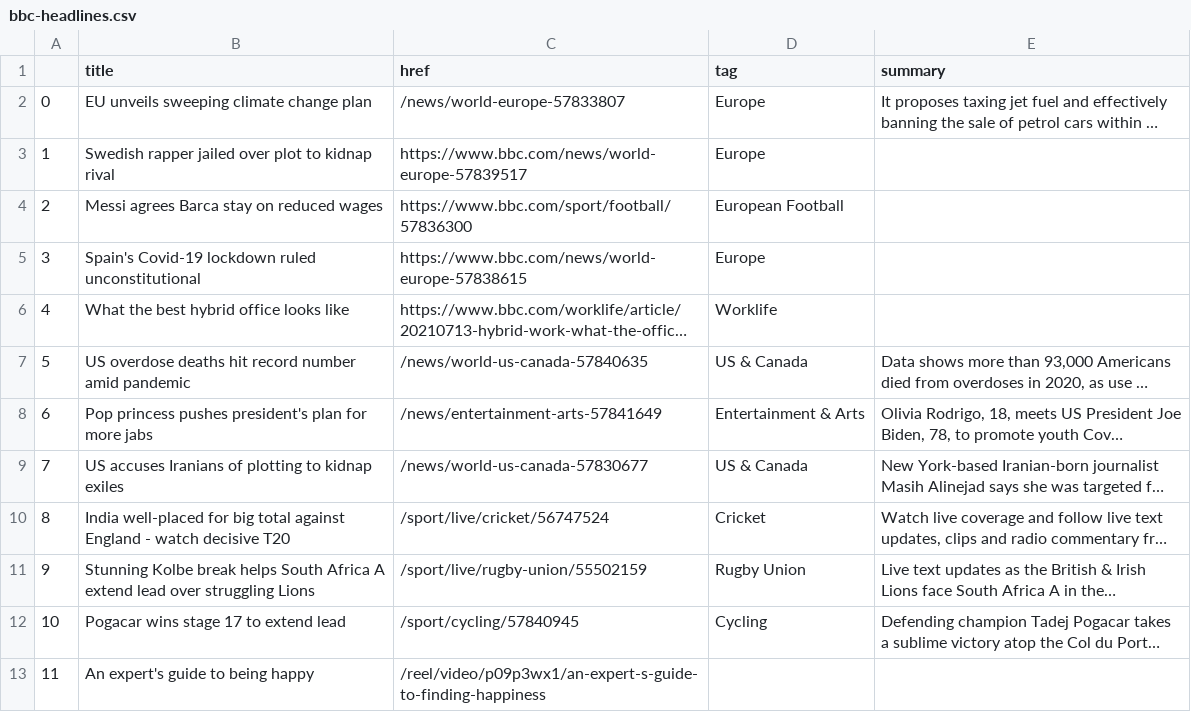
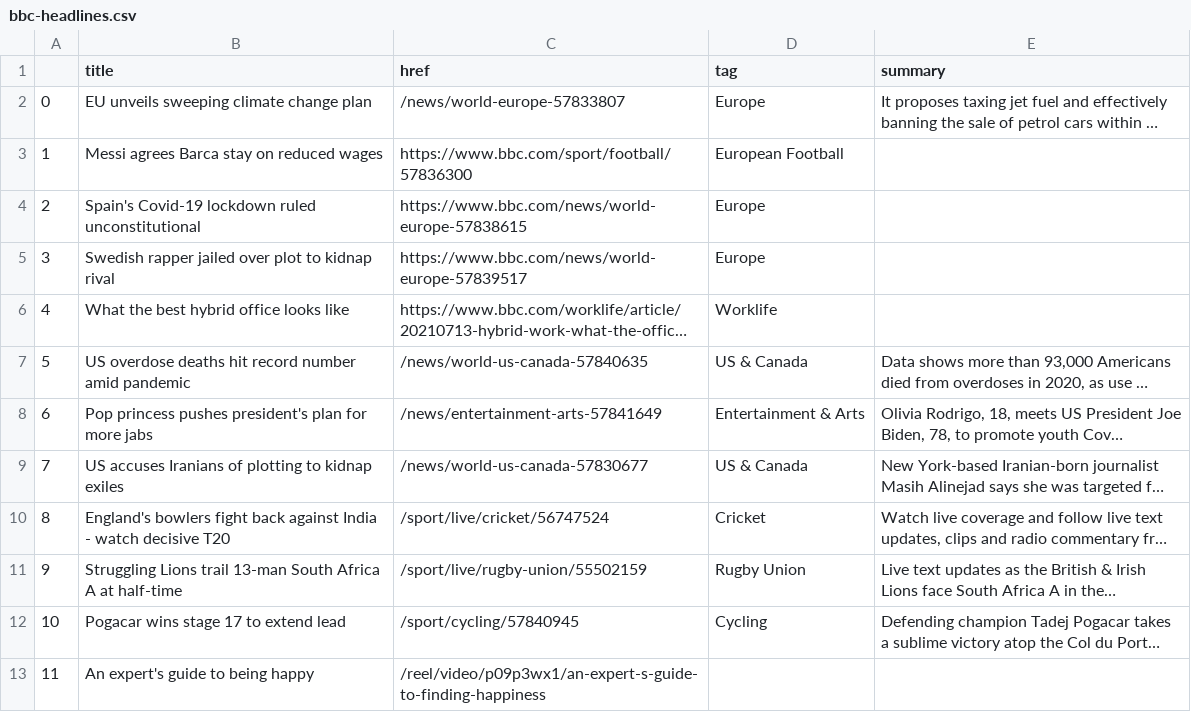
Before and after one commit to ichinichichi/automatic-scraper, a CSV file: bbc-headlines.csv, drawn as a sheet; only a part is shown; long unchanged cells end in …; addresses are those after the commit; the diff names each change by its address in the sheet, - before the commit and + after, or states it on an @@ line.

```diff
--- a/bbc-headlines.csv
+++ b/bbc-headlines.csv
@@ column A renumbered between rows 3 and 4 @@
@@ row 3 moved to row 5: 3 @@
-B10 (title): India well-placed for big total against England - watch…
+B10 (title): England's bowlers fight back against India - watch…
-B11 (title): Stunning Kolbe break helps South Africa A extend lead over struggling Lions
+B11 (title): Struggling Lions trail 13-man South Africa A at half-time
```
